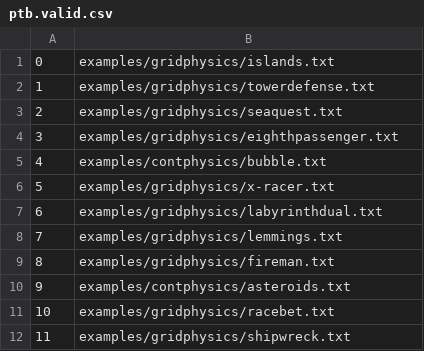
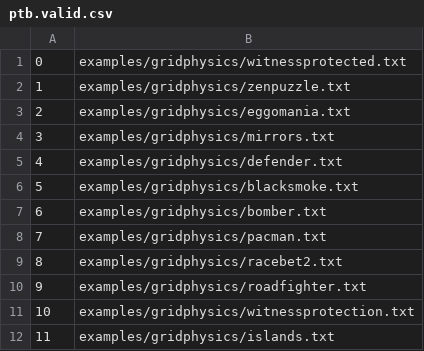
Before and after one commit to fiabot/LSTM-Variational-AutoEncoder, a CSV file: VGDLData/ptb.valid.csv, drawn as a sheet.

```diff
--- a/VGDLData/ptb.valid.csv
+++ b/VGDLData/ptb.valid.csv
@@ -1,12 +1,12 @@
-0,examples/gridphysics/islands.txt
-1,examples/gridphysics/towerdefense.txt
-2,examples/gridphysics/seaquest.txt
-3,examples/gridphysics/eighthpassenger.txt
-4,examples/contphysics/bubble.txt
-5,examples/gridphysics/x-racer.txt
-6,examples/gridphysics/labyrinthdual.txt
-7,examples/gridphysics/lemmings.txt
-8,examples/gridphysics/fireman.txt
-9,examples/contphysics/asteroids.txt
-10,examples/gridphysics/racebet.txt
-11,examples/gridphysics/shipwreck.txt
+0,examples/gridphysics/witnessprotected.txt
+1,examples/gridphysics/zenpuzzle.txt
+2,examples/gridphysics/eggomania.txt
+3,examples/gridphysics/mirrors.txt
+4,examples/gridphysics/defender.txt
+5,examples/gridphysics/blacksmoke.txt
+6,examples/gridphysics/bomber.txt
+7,examples/gridphysics/pacman.txt
+8,examples/gridphysics/racebet2.txt
+9,examples/gridphysics/roadfighter.txt
+10,examples/gridphysics/witnessprotection.txt
+11,examples/gridphysics/islands.txt
```
Also changed, not shown: VGDLData/ptb.test.csv, 23 other files.
